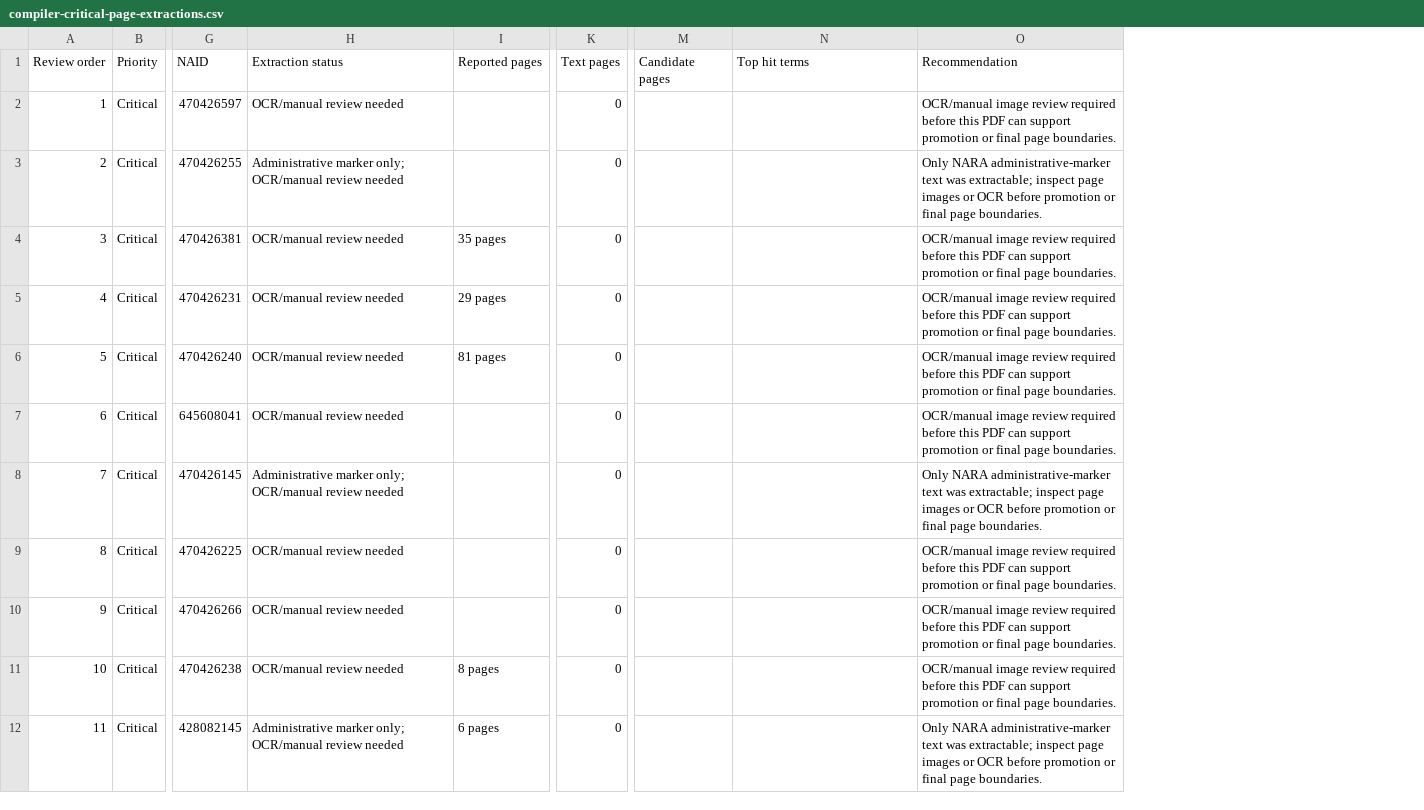
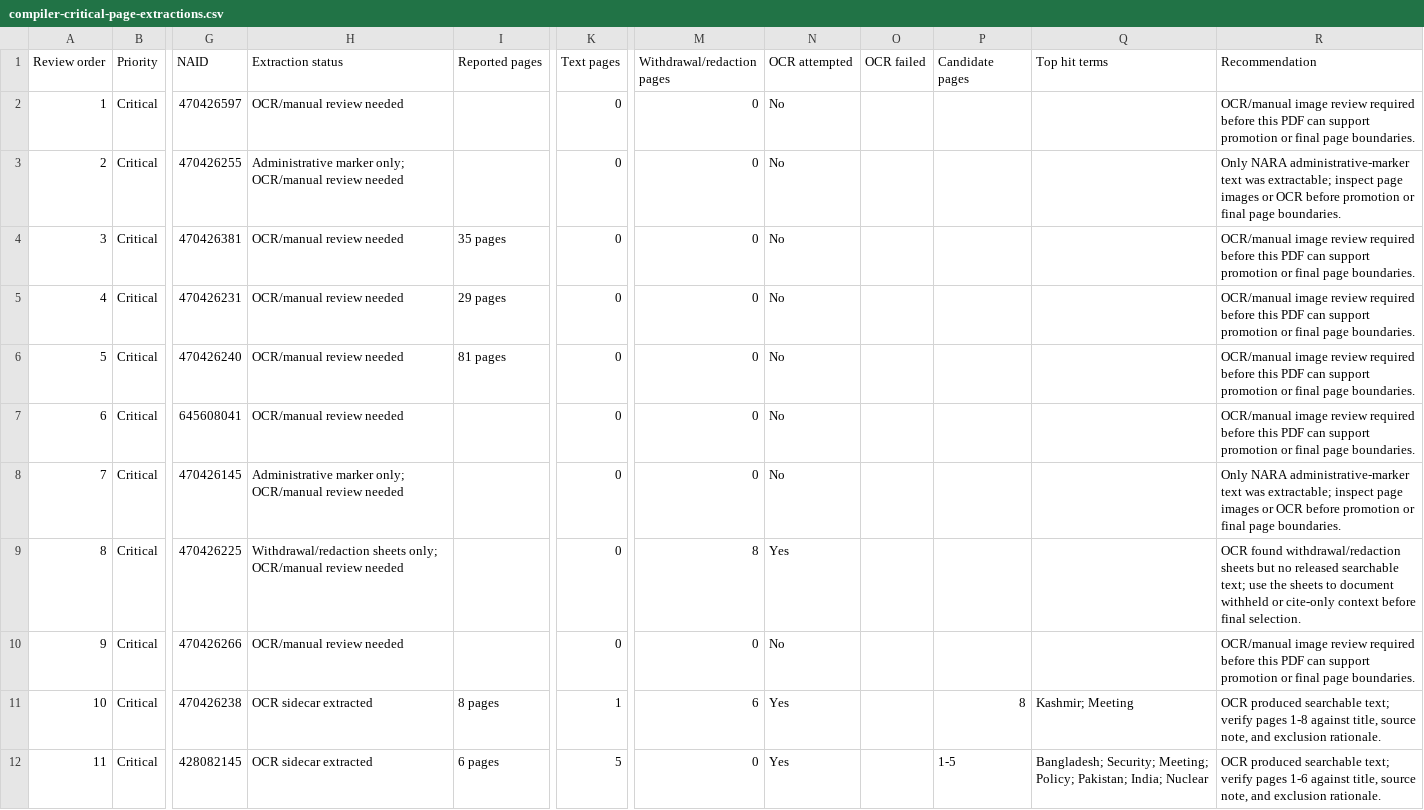
Before and after one commit to therealjameswilson/Bush41-SouthAsia, a CSV file: reports/compiler-critical-page-extractions.csv, drawn as a sheet; only a part is shown, gaps mark what is left out; addresses are those after the commit; the diff names each change by its address in the sheet, - before the commit and + after, or states it on an @@ line.

Commit message:
Generate compiler quickstart handoff

```diff
--- a/reports/compiler-critical-page-extractions.csv
+++ b/reports/compiler-critical-page-extractions.csv
+column M (Withdrawal/redaction pages), rows 2-12: 0 | 0 | 0 | 0 | 0 | 0 | 0 | 8 | 0 | 6 | 0
+column N (OCR attempted), rows 2-12: No | No | No | No | No | No | No | Yes | No | Yes | Yes
+column O (OCR failed), empty
-H9 (Extraction status): OCR/manual review needed
+H9 (Extraction status): Withdrawal/redaction sheets only; OCR/manual review needed
-R9 (Recommendation): OCR/manual image review required before this PDF can support promotion or final page boundaries.
+R9 (Recommendation): OCR found withdrawal/redaction sheets but no released searchable text; use the sheets to document withheld or cite-only context before final selection.
-H11 (Extraction status): OCR/manual review needed
+H11 (Extraction status): OCR sidecar extracted
-K11 (Text pages): 0
+K11 (Text pages): 1
-P11 (Candidate pages): (empty)
+P11 (Candidate pages): 8
-Q11 (Top hit terms): (empty)
+Q11 (Top hit terms): Kashmir; Meeting
-R11 (Recommendation): OCR/manual image review required before this PDF can support promotion or final page boundaries.
+R11 (Recommendation): OCR produced searchable text; verify pages 1-8 against title, source note, and exclusion rationale.
-H12 (Extraction status): Administrative marker only; OCR/manual review needed
+H12 (Extraction status): OCR sidecar extracted
-K12 (Text pages): 0
+K12 (Text pages): 5
-P12 (Candidate pages): (empty)
+P12 (Candidate pages): 1-5
-Q12 (Top hit terms): (empty)
+Q12 (Top hit terms): Bangladesh; Security; Meeting; Policy; Pakistan; India; Nuclear
-R12 (Recommendation): Only NARA administrative-marker text was extractable; inspect page images or OCR before promotion or final page boundaries.
+R12 (Recommendation): OCR produced searchable text; verify pages 1-6 against title, source note, and exclusion rationale.
```
Also changed, not shown: 6 other files.
